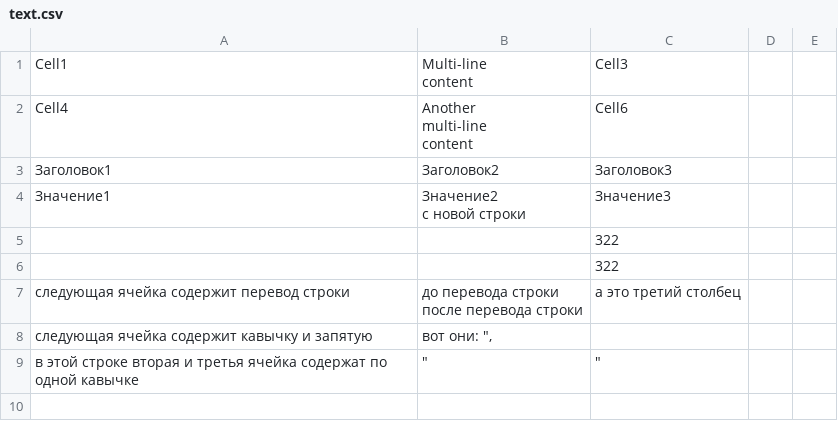
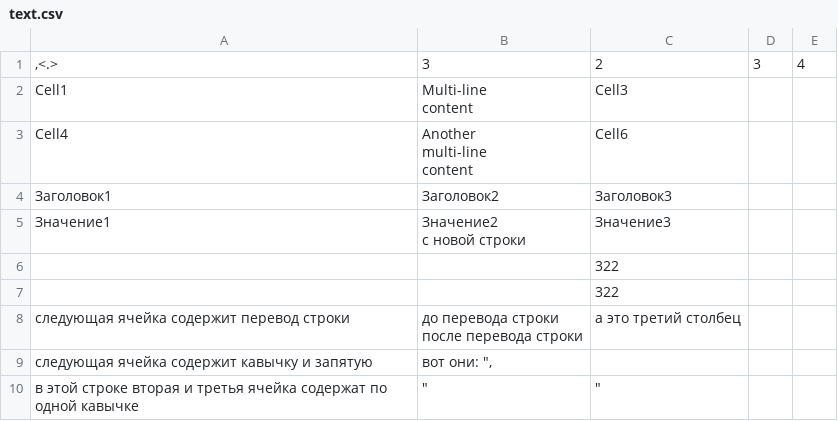
Before and after one commit to YaroslavZuban/OopCourse, a CSV file: Csv/text.csv, drawn as a sheet.

```diff
--- a/Csv/text.csv
+++ b/Csv/text.csv
@@ -1 +1,2 @@
+",<.>",3,2,3,4
 Cell1,"Multi-line
```
Also changed, not shown: 3 other files.
